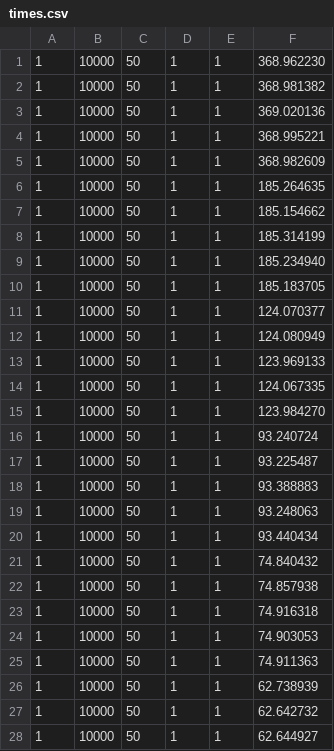
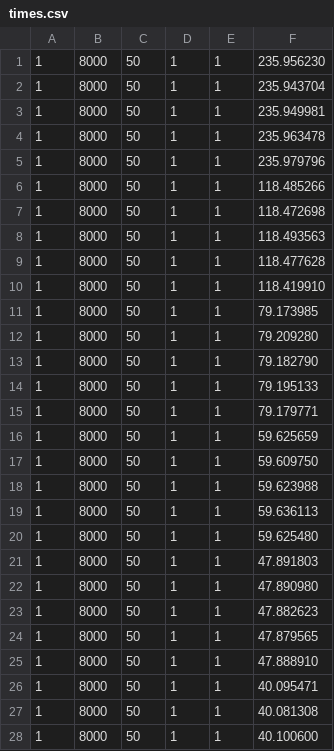
Before and after one commit to manasa-santhoshi/HPC_Exam_on_Scalability_study, a CSV file: Exe1/OpenMP_scalability/THIN/times.csv, drawn as a sheet; only a part is shown; the diff covers the shown part only.

Commit message:
openmp scalability

```diff
--- a/Exe1/OpenMP_scalability/THIN/times.csv
+++ b/Exe1/OpenMP_scalability/THIN/times.csv
@@ -1,28 +1,28 @@
-1,10000,50,1,1,368.962230
-1,10000,50,1,1,368.981382
-1,10000,50,1,1,369.020136
-1,10000,50,1,1,368.995221
-1,10000,50,1,1,368.982609
-1,10000,50,1,1,185.264635
-1,10000,50,1,1,185.154662
-1,10000,50,1,1,185.314199
-1,10000,50,1,1,185.234940
-1,10000,50,1,1,185.183705
-1,10000,50,1,1,124.070377
-1,10000,50,1,1,124.080949
-1,10000,50,1,1,123.969133
-1,10000,50,1,1,124.067335
-1,10000,50,1,1,123.984270
-1,10000,50,1,1,93.240724
-1,10000,50,1,1,93.225487
-1,10000,50,1,1,93.388883
-1,10000,50,1,1,93.248063
-1,10000,50,1,1,93.440434
-1,10000,50,1,1,74.840432
-1,10000,50,1,1,74.857938
-1,10000,50,1,1,74.916318
-1,10000,50,1,1,74.903053
-1,10000,50,1,1,74.911363
-1,10000,50,1,1,62.738939
-1,10000,50,1,1,62.642732
-1,10000,50,1,1,62.644927
+1,8000,50,1,1,235.956230
+1,8000,50,1,1,235.943704
+1,8000,50,1,1,235.949981
+1,8000,50,1,1,235.963478
+1,8000,50,1,1,235.979796
+1,8000,50,1,1,118.485266
+1,8000,50,1,1,118.472698
+1,8000,50,1,1,118.493563
+1,8000,50,1,1,118.477628
+1,8000,50,1,1,118.419910
+1,8000,50,1,1,79.173985
+1,8000,50,1,1,79.209280
+1,8000,50,1,1,79.182790
+1,8000,50,1,1,79.195133
+1,8000,50,1,1,79.179771
+1,8000,50,1,1,59.625659
+1,8000,50,1,1,59.609750
+1,8000,50,1,1,59.623988
+1,8000,50,1,1,59.636113
+1,8000,50,1,1,59.625480
+1,8000,50,1,1,47.891803
+1,8000,50,1,1,47.890980
+1,8000,50,1,1,47.882623
+1,8000,50,1,1,47.879565
+1,8000,50,1,1,47.888910
+1,8000,50,1,1,40.095471
+1,8000,50,1,1,40.081308
+1,8000,50,1,1,40.100600
```
Also changed, not shown: 14 added rows and 52 edited cells elsewhere in this file, 2 other files.
